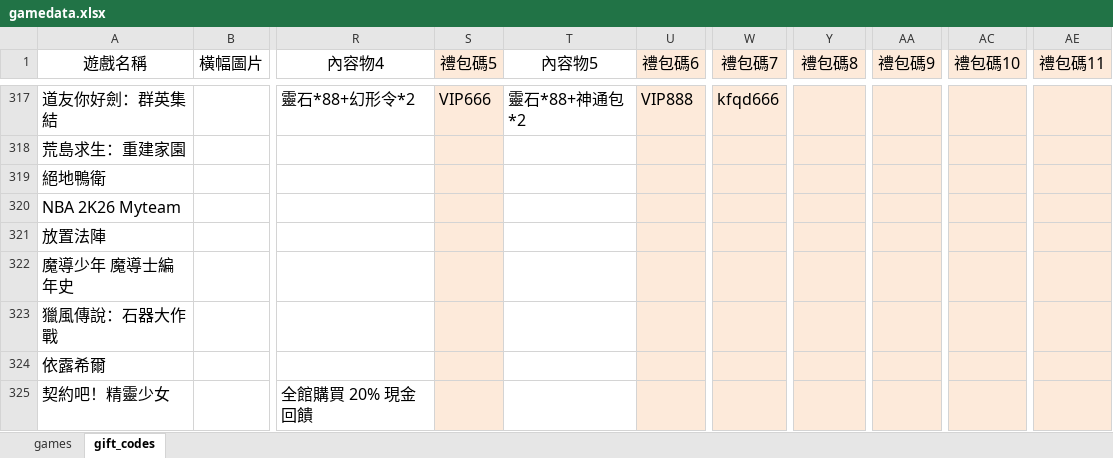
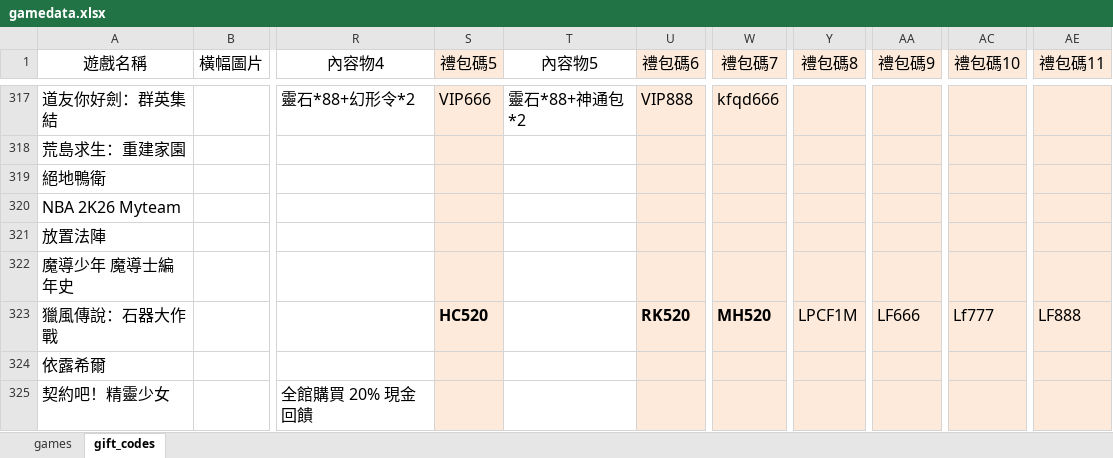
Before and after one commit to diva3322/SSBuy-web, an Excel workbook: detail_giftcode/data/gamedata.xlsx, sheet gift_codes, drawn as a sheet; only a part is shown, gaps mark what is left out; values as stored, in another font and other column widths than the file's, no borders; the diff names each change by its address in the sheet, - before the commit and + after, or states it on an @@ line.

```diff
--- a/detail_giftcode/data/gamedata.xlsx (sheet gift_codes)
+++ b/detail_giftcode/data/gamedata.xlsx (sheet gift_codes)
-S323 (禮包碼5): (empty)
+S323 (禮包碼5): 𝗛𝗖𝟱𝟮𝟬
-U323 (禮包碼6): (empty)
+U323 (禮包碼6): 𝗥𝗞𝟱𝟮𝟬
-W323 (禮包碼7): (empty)
+W323 (禮包碼7): 𝗠𝗛𝟱𝟮𝟬
-Y323 (禮包碼8): (empty)
+Y323 (禮包碼8): LPCF1M
-AA323 (禮包碼9): (empty)
+AA323 (禮包碼9): LF666
-AC323 (禮包碼10): (empty)
+AC323 (禮包碼10): Lf777
-AE323 (禮包碼11): (empty)
+AE323 (禮包碼11): LF888
```
Also changed, not shown: 2 other files.
